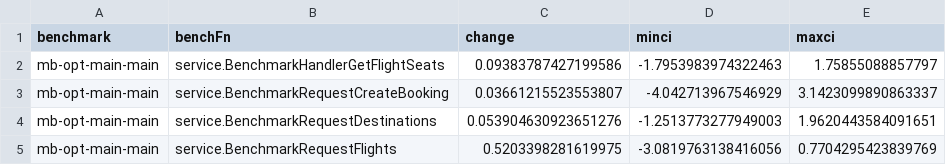
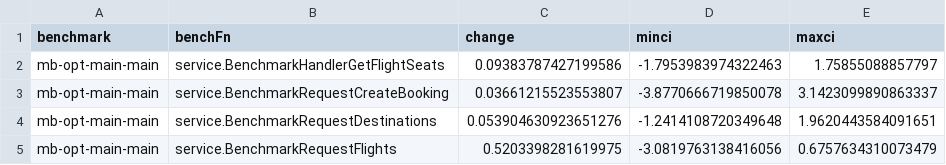
Before and after one commit to njapke/cloud-benchmark-conductor, a CSV file: analysis/mb-opt-main-main-bootstrap.csv, drawn as a sheet.

```diff
--- a/analysis/mb-opt-main-main-bootstrap.csv
+++ b/analysis/mb-opt-main-main-bootstrap.csv
@@ -2,4 +2,4 @@ benchmark,benchFn,change,minci,maxci
 mb-opt-main-main,service.BenchmarkHandlerGetFlightSeats,0.09383787427199586,-1.7953983974322463,1.75855088857797
-mb-opt-main-main,service.BenchmarkRequestCreateBooking,0.03661215523553807,-4.042713967546929,3.1423099890863337
-mb-opt-main-main,service.BenchmarkRequestDestinations,0.053904630923651276,-1.2513773277949003,1.9620443584091651
-mb-opt-main-main,service.BenchmarkRequestFlights,0.5203398281619975,-3.0819763138416056,0.7704295423839769
+mb-opt-main-main,service.BenchmarkRequestCreateBooking,0.03661215523553807,-3.8770666719850078,3.1423099890863337
+mb-opt-main-main,service.BenchmarkRequestDestinations,0.053904630923651276,-1.2414108720349648,1.9620443584091651
+mb-opt-main-main,service.BenchmarkRequestFlights,0.5203398281619975,-3.0819763138416056,0.6757634310073479
```
Also changed, not shown: analysis/mb-main-main-bootstrap.csv, 16 other files.
